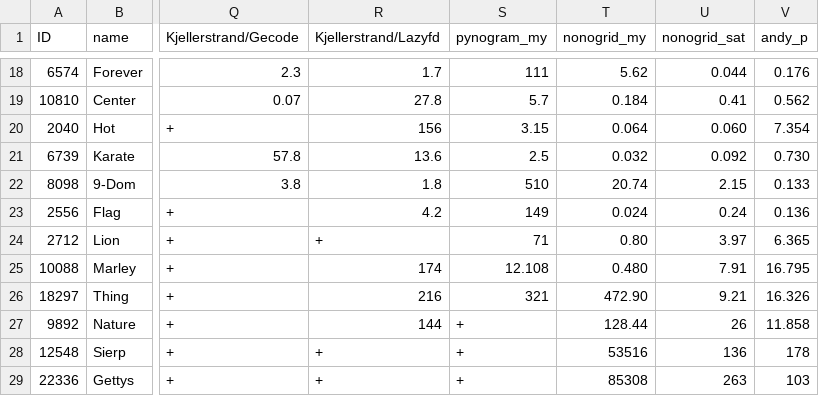
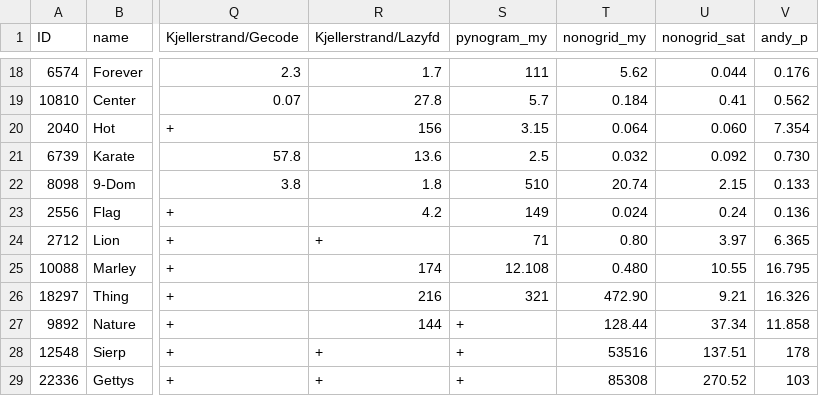
Before and after one commit to tsionyx/nonogrid, a CSV file: benches/perf.csv, drawn as a sheet; only a part is shown, gaps mark what is left out; the diff names each change by its address in the sheet, - before the commit and + after, or states it on an @@ line.

```diff
--- a/benches/perf.csv
+++ b/benches/perf.csv
-U25 (nonogrid_sat): 7.91
+U25 (nonogrid_sat): 10.55
-U27 (nonogrid_sat): 26
+U27 (nonogrid_sat): 37.34
-U28 (nonogrid_sat): 136
+U28 (nonogrid_sat): 137.51
-U29 (nonogrid_sat): 263
+U29 (nonogrid_sat): 270.52
```
Also changed, not shown: benches/perf-color.csv, 1 other file.
